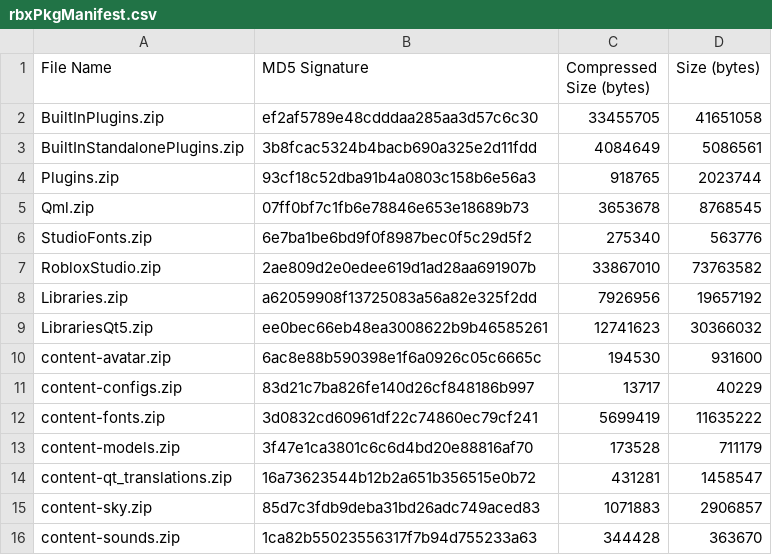
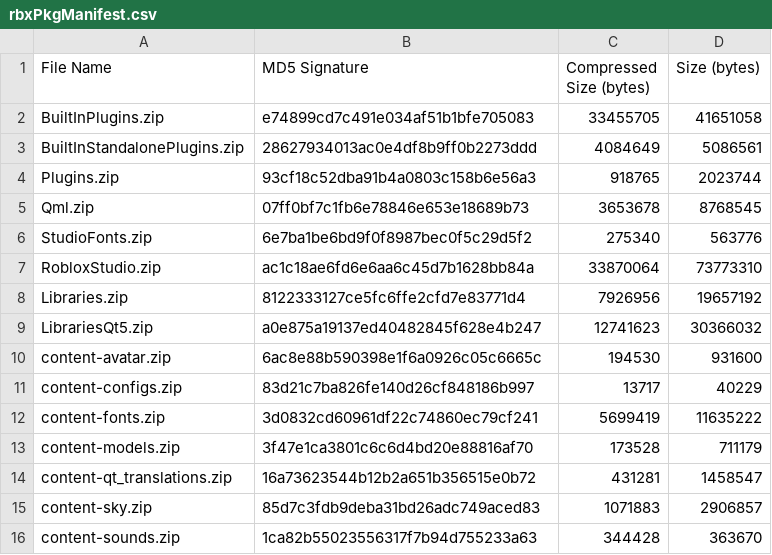
Before and after one commit to CloneTrooper1019/Roblox-Client-Watch, a CSV file: rbxPkgManifest.csv, drawn as a sheet; only a part is shown.

```diff
--- a/rbxPkgManifest.csv
+++ b/rbxPkgManifest.csv
@@ -1,4 +1,4 @@
 File Name,MD5 Signature,Compressed Size (bytes),Size (bytes)
-BuiltInPlugins.zip,ef2af5789e48cdddaa285aa3d57c6c30,33455705,41651058
-BuiltInStandalonePlugins.zip,3b8fcac5324b4bacb690a325e2d11fdd,4084649,5086561
+BuiltInPlugins.zip,e74899cd7c491e034af51b1bfe705083,33455705,41651058
+BuiltInStandalonePlugins.zip,28627934013ac0e4df8b9ff0b2273ddd,4084649,5086561
 Plugins.zip,93cf18c52dba91b4a0803c158b6e56a3,918765,2023744
@@ -6,5 +6,5 @@ Qml.zip,07ff0bf7c1fb6e78846e653e18689b73,3653678,8768545
 StudioFonts.zip,6e7ba1be6bd9f0f8987bec0f5c29d5f2,275340,563776
-RobloxStudio.zip,2ae809d2e0edee619d1ad28aa691907b,33867010,73763582
-Libraries.zip,a62059908f13725083a56a82e325f2dd,7926956,19657192
-LibrariesQt5.zip,ee0bec66eb48ea3008622b9b46585261,12741623,30366032
+RobloxStudio.zip,ac1c18ae6fd6e6aa6c45d7b1628bb84a,33870064,73773310
+Libraries.zip,8122333127ce5fc6ffe2cfd7e83771d4,7926956,19657192
+LibrariesQt5.zip,a0e875a19137ed40482845f628e4b247,12741623,30366032
 content-avatar.zip,6ac8e88b590398e1f6a0926c05c6665c,194530,931600
```
Also changed, not shown: rbxManifest.csv, 6 other files.
